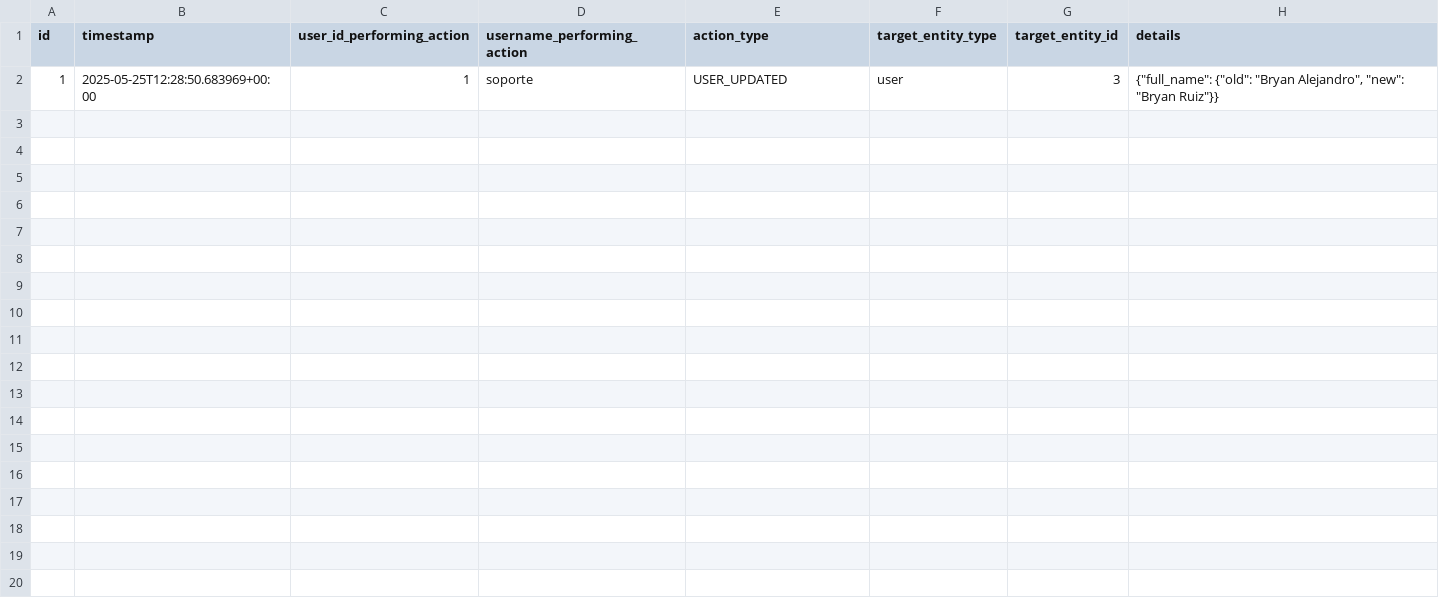
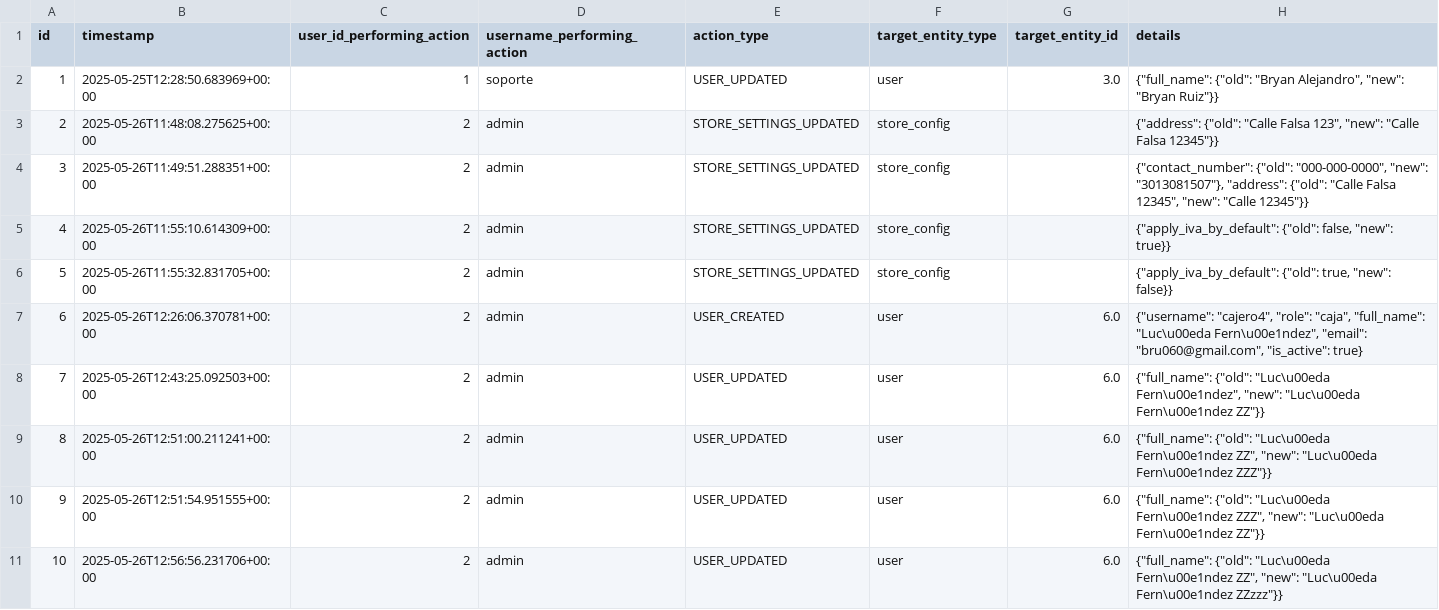
Before and after one commit to Gaborend/Tienda-proyecto, a CSV file: data/config_audit_log.csv, drawn as a sheet; only a part is shown; the diff covers the shown part only.

```diff
--- a/data/config_audit_log.csv
+++ b/data/config_audit_log.csv
@@ -1,2 +1,11 @@
 id,timestamp,user_id_performing_action,username_performing_action,action_type,target_entity_type,target_entity_id,details
-1,2025-05-25T12:28:50.683969+00:00,1,soporte,USER_UPDATED,user,3,"{""full_name"": {""old"": ""Bryan Alejandro"", ""new"": ""Bryan Ruiz""}}"
+1,2025-05-25T12:28:50.683969+00:00,1,soporte,USER_UPDATED,user,3.0,"{""full_name"": {""old"": ""Bryan Alejandro"", ""new"": ""Bryan Ruiz""}}"
+2,2025-05-26T11:48:08.275625+00:00,2,admin,STORE_SETTINGS_UPDATED,store_config,,"{""address"": {""old"": ""Calle Falsa 123"", ""new"": ""Calle Falsa 12345""}}"
+3,2025-05-26T11:49:51.288351+00:00,2,admin,STORE_SETTINGS_UPDATED,store_config,,"{""contact_number"": {""old"": ""000-000-0000"", ""new"": ""3013081507""}, ""address"": {""old"": ""Calle Falsa 12345"", ""new"": ""Calle 12345""}}"
+4,2025-05-26T11:55:10.614309+00:00,2,admin,STORE_SETTINGS_UPDATED,store_config,,"{""apply_iva_by_default"": {""old"": false, ""new"": true}}"
+5,2025-05-26T11:55:32.831705+00:00,2,admin,STORE_SETTINGS_UPDATED,store_config,,"{""apply_iva_by_default"": {""old"": true, ""new"": false}}"
+6,2025-05-26T12:26:06.370781+00:00,2,admin,USER_CREATED,user,6.0,"{""username"": ""cajero4"", ""role"": ""caja"", ""full_name"": ""Luc\u00eda Fern\u00e1ndez"", ""email"": ""bru060@gmail.com"", ""is_active"": true}"
+7,2025-05-26T12:43:25.092503+00:00,2,admin,USER_UPDATED,user,6.0,"{""full_name"": {""old"": ""Luc\u00eda Fern\u00e1ndez"", ""new"": ""Luc\u00eda Fern\u00e1ndez ZZ""}}"
+8,2025-05-26T12:51:00.211241+00:00,2,admin,USER_UPDATED,user,6.0,"{""full_name"": {""old"": ""Luc\u00eda Fern\u00e1ndez ZZ"", ""new"": ""Luc\u00eda Fern\u00e1ndez ZZZ""}}"
+9,2025-05-26T12:51:54.951555+00:00,2,admin,USER_UPDATED,user,6.0,"{""full_name"": {""old"": ""Luc\u00eda Fern\u00e1ndez ZZZ"", ""new"": ""Luc\u00eda Fern\u00e1ndez ZZ""}}"
+10,2025-05-26T12:56:56.231706+00:00,2,admin,USER_UPDATED,user,6.0,"{""full_name"": {""old"": ""Luc\u00eda Fern\u00e1ndez ZZ"", ""new"": ""Luc\u00eda Fern\u00e1ndez ZZzzz""}}"
```
Also changed, not shown: 10 added rows elsewhere in this file, data/customer_history.csv, data/customers.csv, 5 other files.
